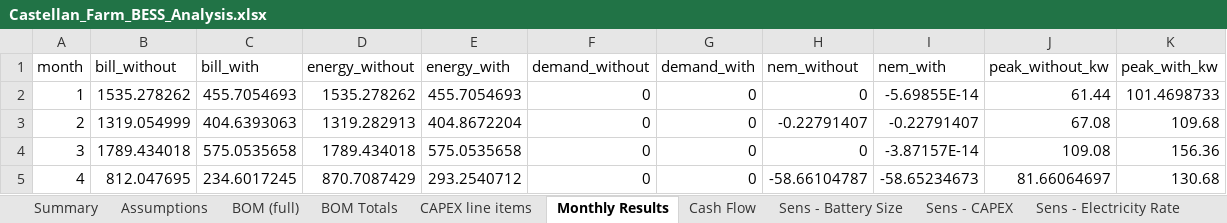
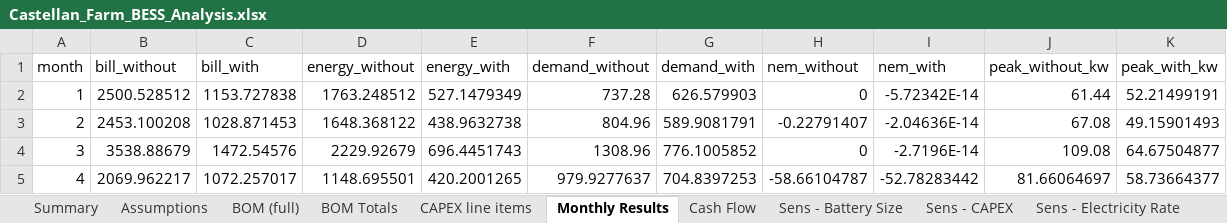
Before and after one commit to nnesbitt12/snl-quest, an Excel workbook: castellan_analysis/outputs/Castellan_Farm_BESS_Analysis.xlsx, sheet Monthly Results, drawn as a sheet; only a part is shown; values as stored, in another font and other column widths than the file's, no borders; the diff covers the shown part only; the diff names each change by its address in the sheet, - before the commit and + after, or states it on an @@ line.

```diff
--- a/castellan_analysis/outputs/Castellan_Farm_BESS_Analysis.xlsx (sheet Monthly Results)
+++ b/castellan_analysis/outputs/Castellan_Farm_BESS_Analysis.xlsx (sheet Monthly Results)
-B2 (bill_without): 1535.278262
+B2 (bill_without): 2500.528512
-C2 (bill_with): 455.7054693
+C2 (bill_with): 1153.727838
-D2 (energy_without): 1535.278262
+D2 (energy_without): 1763.248512
-E2 (energy_with): 455.7054693
+E2 (energy_with): 527.1479349
-F2 (demand_without): 0
+F2 (demand_without): 737.28
-G2 (demand_with): 0
+G2 (demand_with): 626.579903
-I2 (nem_with): -5.69855E-14
+I2 (nem_with): -5.72342E-14
-K2 (peak_with_kw): 101.4698733
+K2 (peak_with_kw): 52.21499191
-B3 (bill_without): 1319.054999
+B3 (bill_without): 2453.100208
-C3 (bill_with): 404.6393063
+C3 (bill_with): 1028.871453
-D3 (energy_without): 1319.282913
+D3 (energy_without): 1648.368122
-E3 (energy_with): 404.8672204
+E3 (energy_with): 438.9632738
-F3 (demand_without): 0
+F3 (demand_without): 804.96
-G3 (demand_with): 0
+G3 (demand_with): 589.9081791
-I3 (nem_with): -0.22791407
+I3 (nem_with): -2.04636E-14
-K3 (peak_with_kw): 109.68
+K3 (peak_with_kw): 49.15901493
-B4 (bill_without): 1789.434018
+B4 (bill_without): 3538.88679
-C4 (bill_with): 575.0535658
+C4 (bill_with): 1472.54576
-D4 (energy_without): 1789.434018
+D4 (energy_without): 2229.92679
-E4 (energy_with): 575.0535658
+E4 (energy_with): 696.4451743
-F4 (demand_without): 0
+F4 (demand_without): 1308.96
-G4 (demand_with): 0
+G4 (demand_with): 776.1005852
-I4 (nem_with): -3.87157E-14
+I4 (nem_with): -2.7196E-14
-K4 (peak_with_kw): 156.36
+K4 (peak_with_kw): 64.67504877
-B5 (bill_without): 812.047695
+B5 (bill_without): 2069.962217
-C5 (bill_with): 234.6017245
+C5 (bill_with): 1072.257017
-D5 (energy_without): 870.7087429
+D5 (energy_without): 1148.695501
-E5 (energy_with): 293.2540712
+E5 (energy_with): 420.2001265
-F5 (demand_without): 0
+F5 (demand_without): 979.9277637
-G5 (demand_with): 0
+G5 (demand_with): 704.8397253
-I5 (nem_with): -58.65234673
+I5 (nem_with): -52.78283442
-K5 (peak_with_kw): 130.68
+K5 (peak_with_kw): 58.73664377
```
Also changed, not shown: 59 edited cells elsewhere in this sheet, sheet Hourly Dispatch, sheet Cash Flow, sheet Sens - Battery Size, sheet Sens - Electricity Rate, sheet Summary, sheet Sens - Discount Rate, 3 more sheets, 12 other files.
